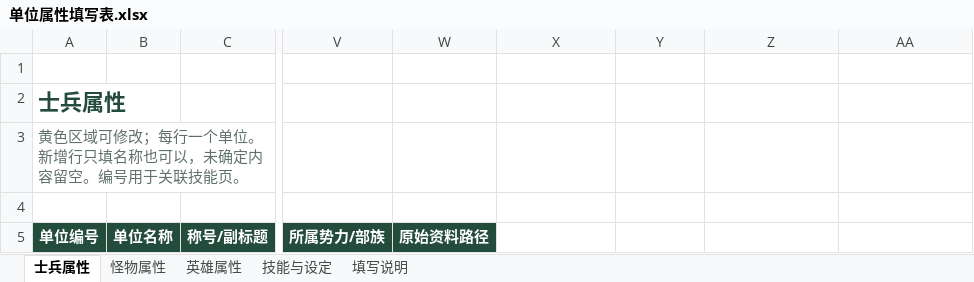
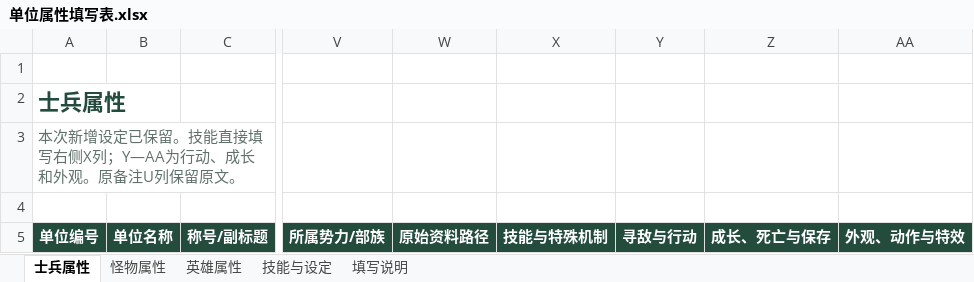
Before and after one commit to zky0124/weixingame, an Excel workbook: 游戏策划/单位资料/属性填写表/单位属性填写表.xlsx, sheet 士兵属性, drawn as a sheet; only a part is shown, gaps mark what is left out; values as stored, in another font and other column widths than the file's, no borders; table styles not drawn; the diff covers the shown part only; the diff names each change by its address in the sheet, - before the commit and + after, or states it on an @@ line.

```diff
--- a/游戏策划/单位资料/属性填写表/单位属性填写表.xlsx (sheet 士兵属性)
+++ b/游戏策划/单位资料/属性填写表/单位属性填写表.xlsx (sheet 士兵属性)
-A3 (单位编号): 黄色区域可修改；每行一个单位。新增行只填名称也可以，未确定内容留空。编号用于关联技能页。
+A3 (单位编号): 本次新增设定已保留。技能直接填写右侧X列；Y—AA为行动、成长和外观。原备注U列保留原文。
-X5: (empty)
+X5: 技能与特殊机制
-X5:AA5 fill: none
+X5:AA5 fill: #244C3D
-Y5: (empty)
+Y5: 寻敌与行动
-Z5: (empty)
+Z5: 成长、死亡与保存
-AA5: (empty)
+AA5: 外观、动作与特效
```
Also changed, not shown: 98 edited cells and cell formats elsewhere in this sheet, sheet 怪物属性, sheet 英雄属性, sheet 技能与设定, sheet 填写说明, formulas that keep their value, 7 other files.
